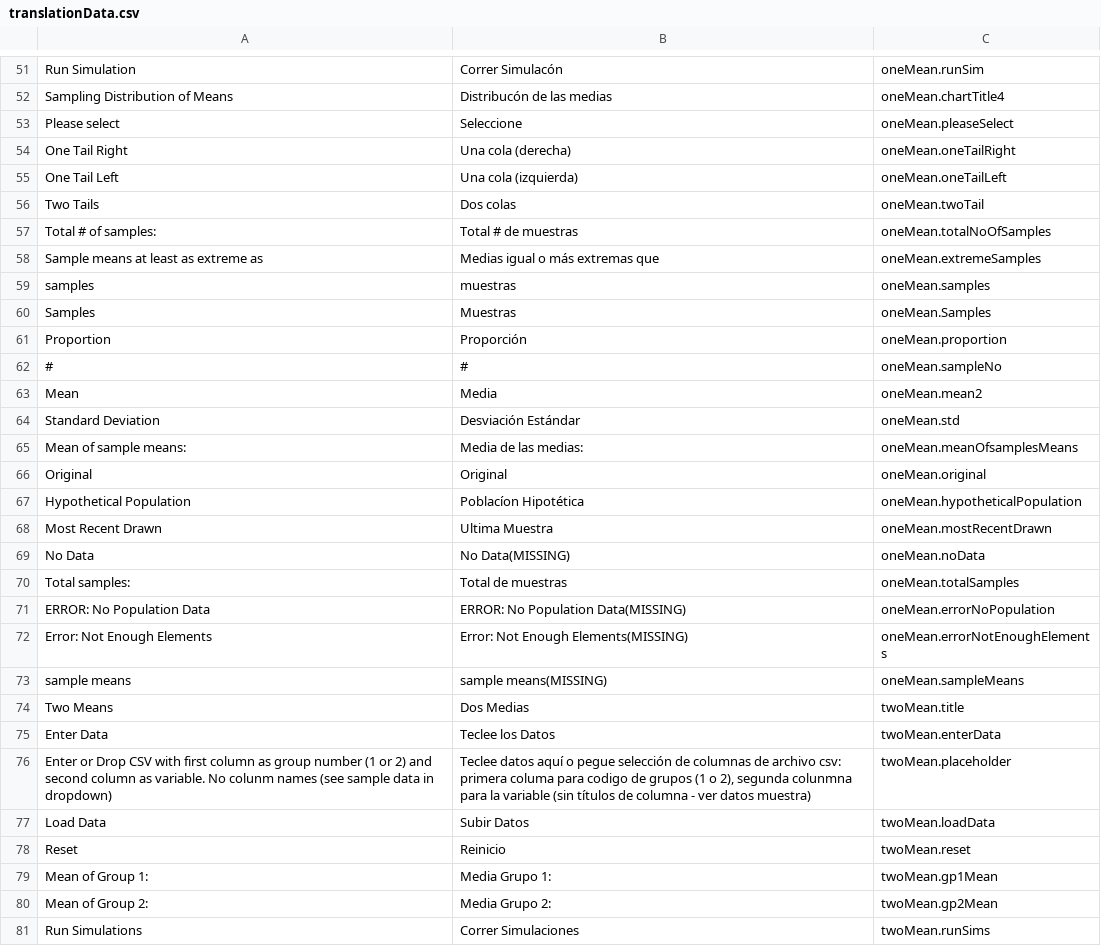
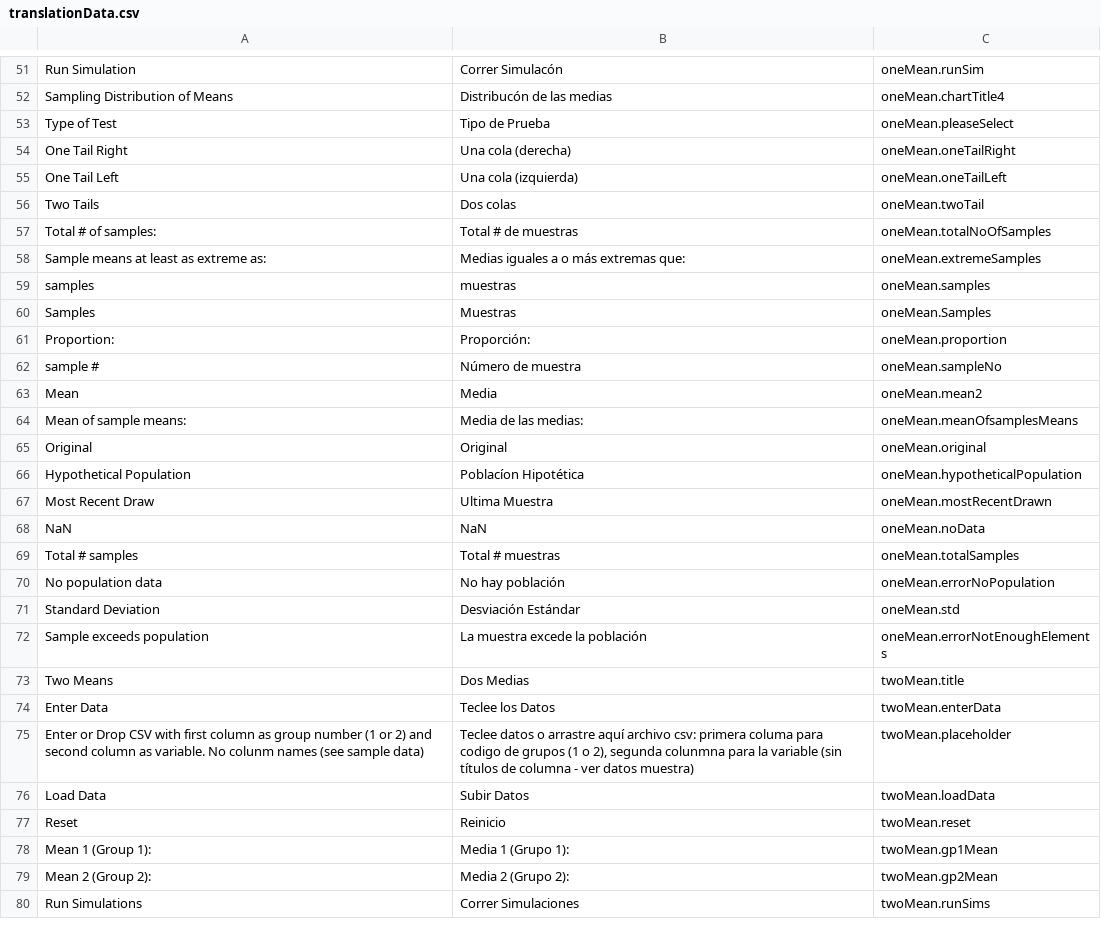
Before and after one commit to csus190teamtbd/SeniorProject, a CSV file: src/translationSource/translationData.csv, drawn as a sheet; only a part is shown, gaps mark what is left out; the diff covers the shown part only.

Commit message:
updated translation and fixed some wordings

```diff
--- a/src/translationSource/translationData.csv
+++ b/src/translationSource/translationData.csv
@@ -52,3 +52,3 @@ Run Simulation	Correr Simulacón	oneMean.runSim
 Sampling Distribution of Means	Distribucón de las medias	oneMean.chartTitle4
-Please select	Seleccione	oneMean.pleaseSelect
+Type of Test	Tipo de Prueba	oneMean.pleaseSelect
 One Tail Right	Una cola (derecha)	oneMean.oneTailRight
@@ -57,8 +57,7 @@ Two Tails	Dos colas	oneMean.twoTail
 Total # of samples:	Total # de muestras	oneMean.totalNoOfSamples
-Sample means at least as extreme as	Medias igual o más extremas que	oneMean.extremeSamples
+Sample means at least as extreme as:	Medias iguales a o más extremas que:	oneMean.extremeSamples
 samples	muestras	oneMean.samples
 Samples	Muestras	oneMean.Samples
-Proportion	Proporción	oneMean.proportion
-#	#	oneMean.sampleNo
+Proportion:	Proporción:	oneMean.proportion
+sample #	Número de muestra	oneMean.sampleNo
 Mean	Media	oneMean.mean2
-Standard Deviation	Desviación Estándar	oneMean.std
@@ -67,15 +66,15 @@ Original	Original	oneMean.original
 Hypothetical Population	Poblacíon Hipotética	oneMean.hypotheticalPopulation
-Most Recent Drawn	Ultima Muestra	oneMean.mostRecentDrawn
-No Data	No Data(MISSING)	oneMean.noData
-Total samples:	Total de muestras	oneMean.totalSamples
-ERROR: No Population Data	ERROR: No Population Data(MISSING)	oneMean.errorNoPopulation
-Error: Not Enough Elements	Error: Not Enough Elements(MISSING)	oneMean.errorNotEnoughElements
-sample means	sample means(MISSING)	oneMean.sampleMeans
+Most Recent Draw	Ultima Muestra	oneMean.mostRecentDrawn
+NaN	NaN	oneMean.noData
+Total # samples	Total # muestras	oneMean.totalSamples
+No population data	No hay población	oneMean.errorNoPopulation
+Standard Deviation	Desviación Estándar	oneMean.std
+Sample exceeds population	La muestra excede la población	oneMean.errorNotEnoughElements
 Two Means	Dos Medias	twoMean.title
 Enter Data	Teclee los Datos	twoMean.enterData
-Enter or Drop CSV with first column as group number (1 or 2) and second column as variable. No colunm names (see sample data in dropdown)	Teclee datos aquí o pegue selección de columnas de archivo csv: primera columa para codigo de grupos (1 o 2), segunda colunmna para la variable (sin títulos de columna - ver datos muestra)	twoMean.placeholder
+Enter or Drop CSV with first column as group number (1 or 2) and second column as variable. No colunm names (see sample data)	Teclee datos o arrastre aquí archivo csv: primera columa para codigo de grupos (1 o 2), segunda colunmna para la variable (sin títulos de columna - ver datos muestra)	twoMean.placeholder
 Load Data	Subir Datos	twoMean.loadData
 Reset	Reinicio	twoMean.reset
-Mean of Group 1:	Media Grupo 1:	twoMean.gp1Mean
-Mean of Group 2:	Media Grupo 2:	twoMean.gp2Mean
+Mean 1 (Group 1):	Media 1 (Grupo 1):	twoMean.gp1Mean
+Mean 2 (Group 2):	Media 2 (Grupo 2):	twoMean.gp2Mean
 Run Simulations	Correr Simulaciones	twoMean.runSims
```
Also changed, not shown: 2 added rows and 66 edited cells elsewhere in this file, 8 other files.
